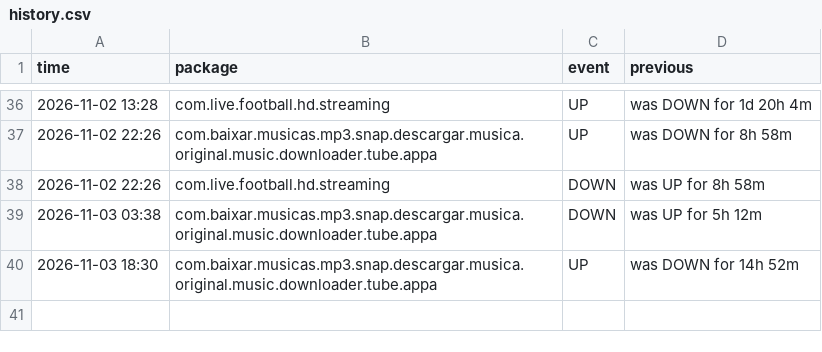
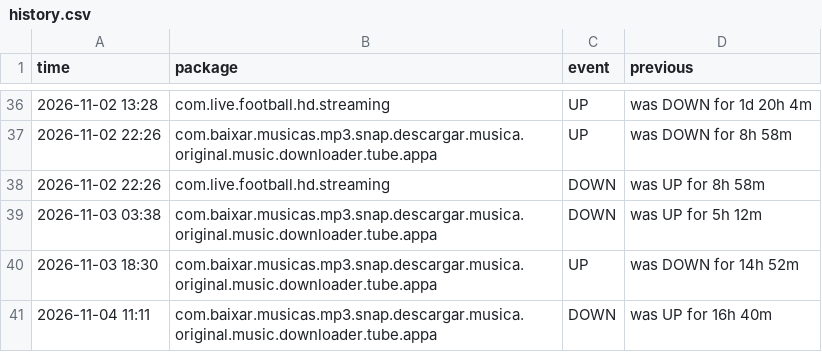
Before and after one commit to jumoka12/monitroappjom, a CSV file: history.csv, drawn as a sheet; only a part is shown, gaps mark what is left out.

```diff
--- a/history.csv
+++ b/history.csv
@@ -40 +40,2 @@ time,package,event,previous
 2026-11-03 18:30,com.baixar.musicas.mp3.snap.descargar.musica.original.music.downloader.tube.appa,UP,was DOWN for 14h 52m
+2026-11-04 11:11,com.baixar.musicas.mp3.snap.descargar.musica.original.music.downloader.tube.appa,DOWN,was UP for 16h 40m
```
Also changed, not shown: 2 other files.
